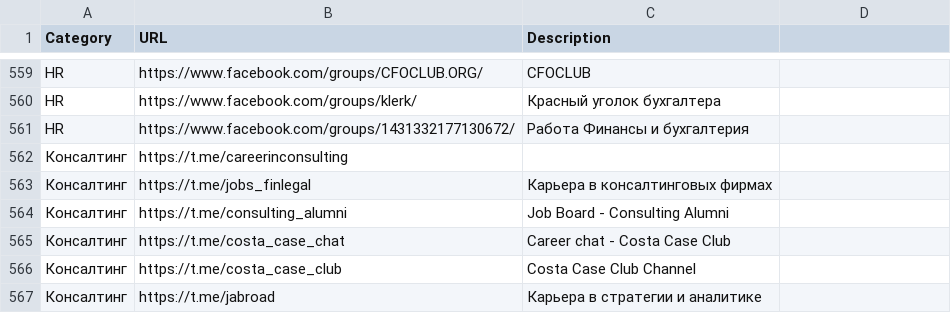
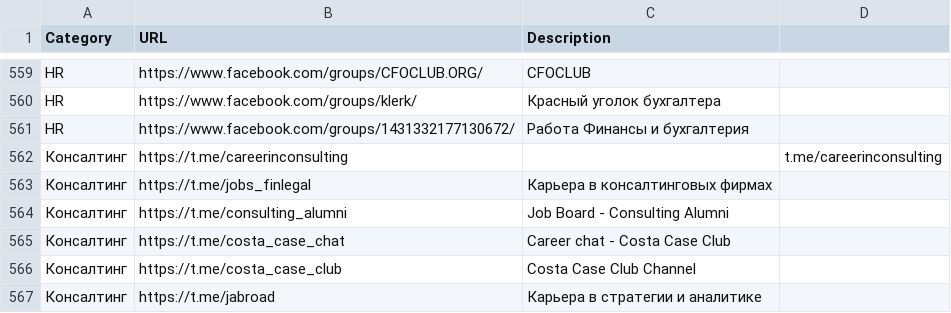
Before and after one commit to alexcasmanager/alexcasmanager.github.io, a TSV file: jobs.tsv, drawn as a sheet; only a part is shown, gaps mark what is left out.

Commit message:
Update jobs.tsv

```diff
--- a/jobs.tsv
+++ b/jobs.tsv
@@ -561,3 +561,3 @@ HR	https://www.facebook.com/groups/klerk/	Красный уголок бухга
 HR	https://www.facebook.com/groups/1431332177130672/	Работа Финансы и бухгалтерия
-Консалтинг	https://t.me/careerinconsulting	
+Консалтинг	https://t.me/careerinconsulting		t.me/careerinconsulting	
 Консалтинг	https://t.me/jobs_finlegal	Карьера в консалтинговых фирмах
```
